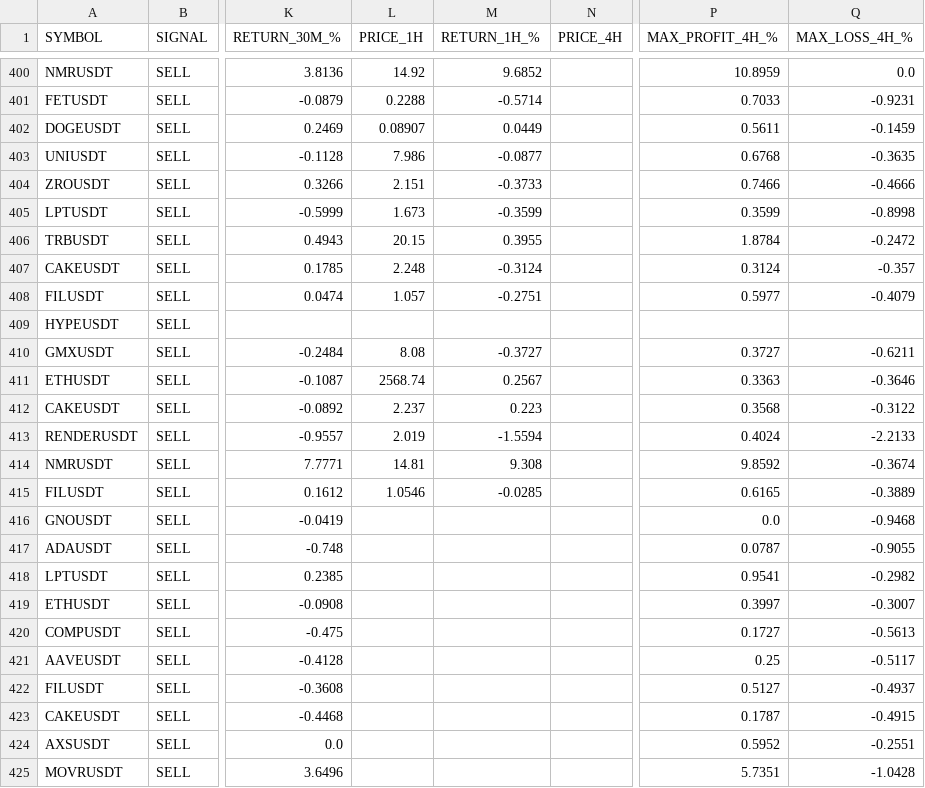
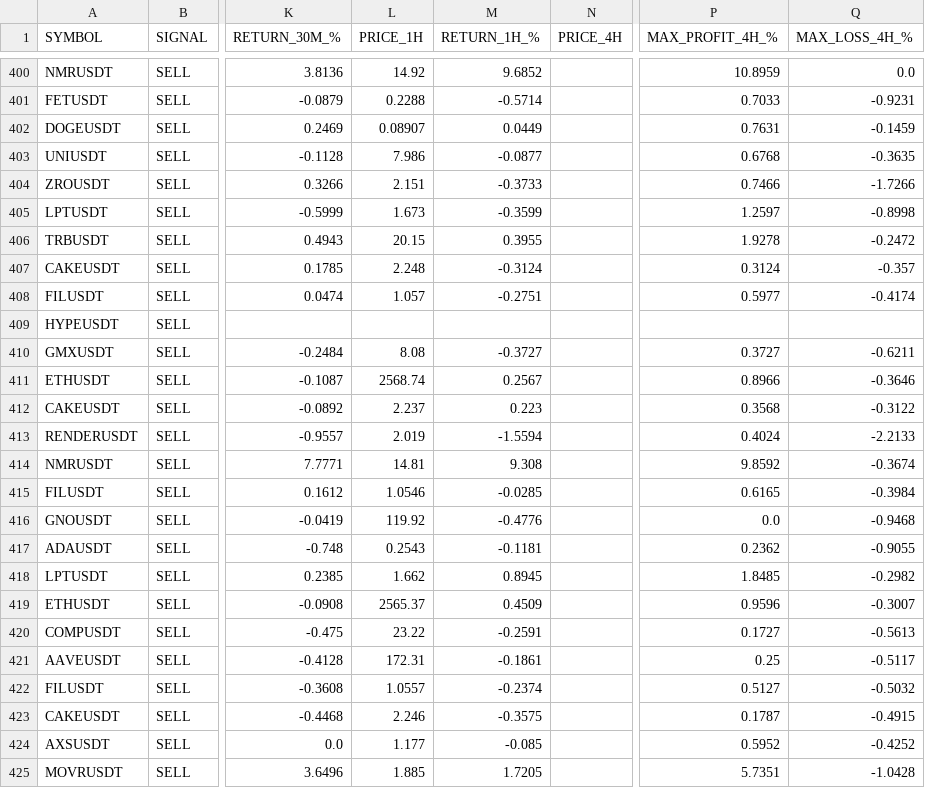
Before and after one commit to jharajesh1210/crypto-early-scanner, a CSV file: crypto_paper_trading.csv, drawn as a sheet; only a part is shown, gaps mark what is left out; the diff covers the shown part only; the diff names each change by its address in the sheet, - before the commit and + after, or states it on an @@ line.

```diff
--- a/crypto_paper_trading.csv
+++ b/crypto_paper_trading.csv
-P402 (MAX_PROFIT_4H_%): 0.5611
+P402 (MAX_PROFIT_4H_%): 0.7631
-Q404 (MAX_LOSS_4H_%): -0.4666
+Q404 (MAX_LOSS_4H_%): -1.7266
-P405 (MAX_PROFIT_4H_%): 0.3599
+P405 (MAX_PROFIT_4H_%): 1.2597
-P406 (MAX_PROFIT_4H_%): 1.8784
+P406 (MAX_PROFIT_4H_%): 1.9278
-Q408 (MAX_LOSS_4H_%): -0.4079
+Q408 (MAX_LOSS_4H_%): -0.4174
-P411 (MAX_PROFIT_4H_%): 0.3363
+P411 (MAX_PROFIT_4H_%): 0.8966
-Q415 (MAX_LOSS_4H_%): -0.3889
+Q415 (MAX_LOSS_4H_%): -0.3984
-L416 (PRICE_1H): (empty)
+L416 (PRICE_1H): 119.92
-M416 (RETURN_1H_%): (empty)
+M416 (RETURN_1H_%): -0.4776
-L417 (PRICE_1H): (empty)
+L417 (PRICE_1H): 0.2543
-M417 (RETURN_1H_%): (empty)
+M417 (RETURN_1H_%): -0.1181
-P417 (MAX_PROFIT_4H_%): 0.0787
+P417 (MAX_PROFIT_4H_%): 0.2362
-L418 (PRICE_1H): (empty)
+L418 (PRICE_1H): 1.662
-M418 (RETURN_1H_%): (empty)
+M418 (RETURN_1H_%): 0.8945
-P418 (MAX_PROFIT_4H_%): 0.9541
+P418 (MAX_PROFIT_4H_%): 1.8485
-L419 (PRICE_1H): (empty)
+L419 (PRICE_1H): 2565.37
-M419 (RETURN_1H_%): (empty)
+M419 (RETURN_1H_%): 0.4509
-P419 (MAX_PROFIT_4H_%): 0.3997
+P419 (MAX_PROFIT_4H_%): 0.9596
-L420 (PRICE_1H): (empty)
+L420 (PRICE_1H): 23.22
-M420 (RETURN_1H_%): (empty)
+M420 (RETURN_1H_%): -0.2591
-L421 (PRICE_1H): (empty)
+L421 (PRICE_1H): 172.31
-M421 (RETURN_1H_%): (empty)
+M421 (RETURN_1H_%): -0.1861
-L422 (PRICE_1H): (empty)
+L422 (PRICE_1H): 1.0557
-M422 (RETURN_1H_%): (empty)
+M422 (RETURN_1H_%): -0.2374
-Q422 (MAX_LOSS_4H_%): -0.4937
+Q422 (MAX_LOSS_4H_%): -0.5032
-L423 (PRICE_1H): (empty)
+L423 (PRICE_1H): 2.246
-M423 (RETURN_1H_%): (empty)
+M423 (RETURN_1H_%): -0.3575
-L424 (PRICE_1H): (empty)
+L424 (PRICE_1H): 1.177
-M424 (RETURN_1H_%): (empty)
+M424 (RETURN_1H_%): -0.085
-Q424 (MAX_LOSS_4H_%): -0.2551
+Q424 (MAX_LOSS_4H_%): -0.4252
-L425 (PRICE_1H): (empty)
+L425 (PRICE_1H): 1.885
-M425 (RETURN_1H_%): (empty)
+M425 (RETURN_1H_%): 1.7205
```
Also changed, not shown: 7 added rows and 53 edited cells elsewhere in this file.
